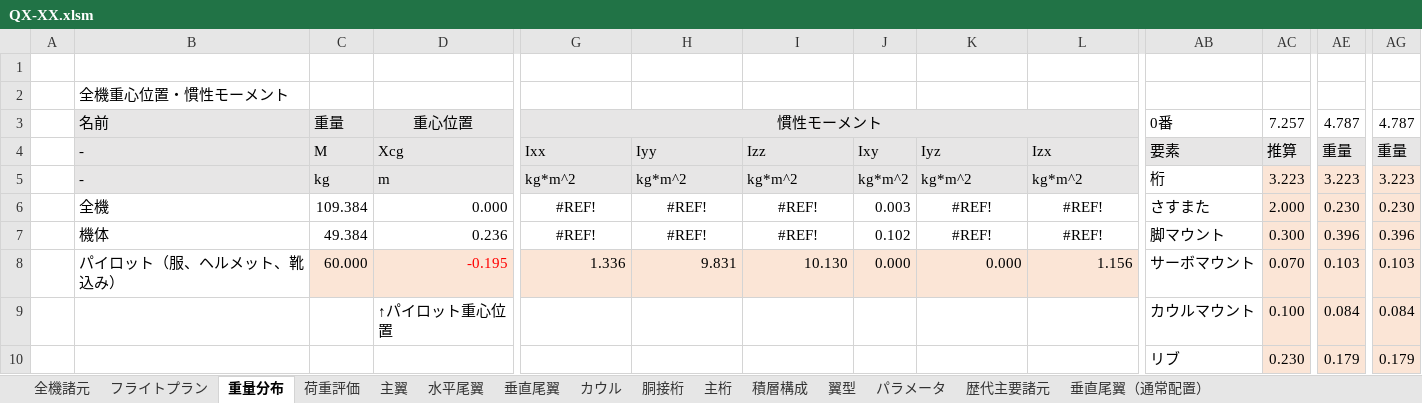
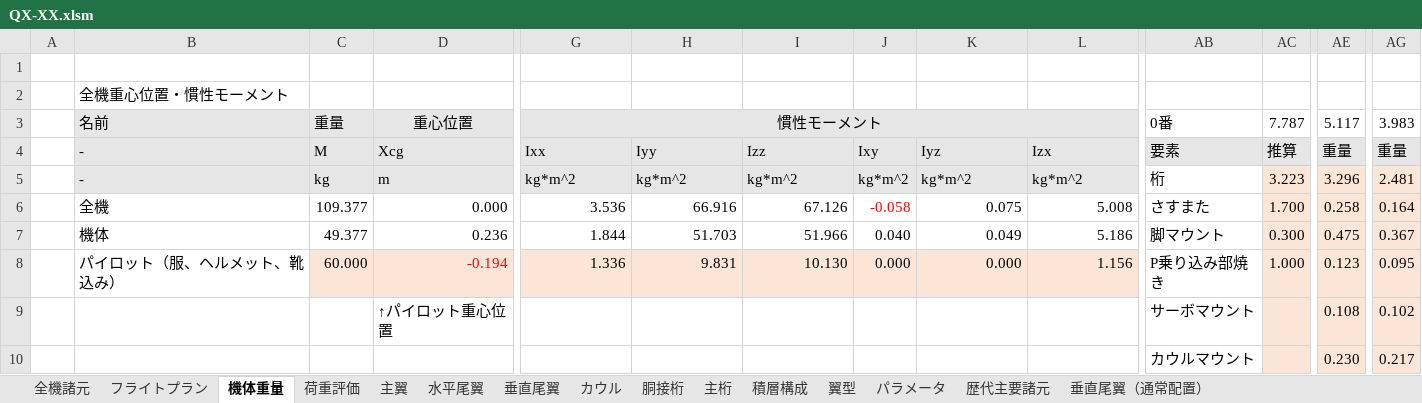
Before and after one commit to mr-haya/QX-design, an Excel workbook: QX-XX.xlsm, sheet 機体重量, drawn as a sheet; only a part is shown, gaps mark what is left out; values as stored, in another font and other column widths than the file's, no borders; removed rows and columns are numbered as before the commit, all else as after; rows hold the shown columns only; the diff covers the shown part only; the diff names each change by its address in the sheet, - before the commit and + after, or states it on an @@ line.

```diff
--- a/QX-XX.xlsm (sheet 機体重量)
+++ b/QX-XX.xlsm (sheet 機体重量)
-sheet tab: 重量分布
+sheet tab: 機体重量
-AC3: 7.257
+AC3: 7.787
-AE3: 4.787
+AE3: 5.117
-AG3: 4.787
+AG3: 3.983
-AE5: 3.223
+AE5: 3.296
-AG5: 3.223
+AG5: 2.481
-row 6:  | 全機 | 109.384 | 0.000 | #REF! | #REF! | #REF! | 0.003 | #REF! | #REF! | さすまた | 2.000 | 0.230 | 0.230
+row 6:  | 全機 | 109.377 | 0.000 | 3.536 | 66.916 | 67.126 | -0.058 | 0.075 | 5.008 | さすまた | 1.700 | 0.258 | 0.164
-C7: 49.384
+C7: 49.377
-G7: #REF!
+G7: 1.844
-G7:I7 alignment: center
+G7:I7 alignment: right
-H7: #REF!
+H7: 51.703
-I7: #REF!
+I7: 51.966
-J7: 0.102
+J7: 0.040
-K7: #REF!
+K7: 0.049
-K7:L7 alignment: center
+K7:L7 alignment: right
-L7: #REF!
+L7: 5.186
-AE7: 0.396
+AE7: 0.475
-AG7: 0.396
+AG7: 0.367
-D8: -0.195
+D8: -0.194
-AB8: サーボマウント
+AB8: P乗り込み部焼き
-AC8: 0.070
+AC8: 1.000
-AE8: 0.103
+AE8: 0.123
-AG8: 0.103
+AG8: 0.095
-AB9: カウルマウント
+AB9: サーボマウント
-AC9: 0.100
+AC9: (empty)
-AE9: 0.084
+AE9: 0.108
-AG9: 0.084
+AG9: 0.102
-AB10: リブ
+AB10: カウルマウント
-AC10: 0.230
+AC10: (empty)
-AE10: 0.179
+AE10: 0.230
-AG10: 0.179
+AG10: 0.217
```
Also changed, not shown: 3 added rows, 3 removed rows, 103 edited cells and cell formats elsewhere in this sheet, sheet 主翼, sheet 全機諸元, sheet 主桁, sheet 胴接桁, formulas that keep their value, 1 other file.
